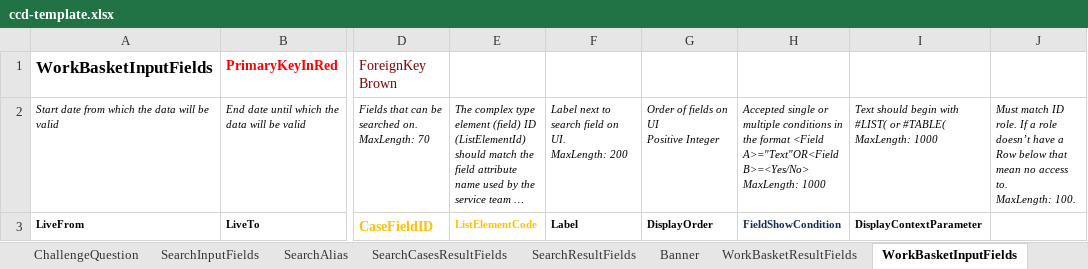
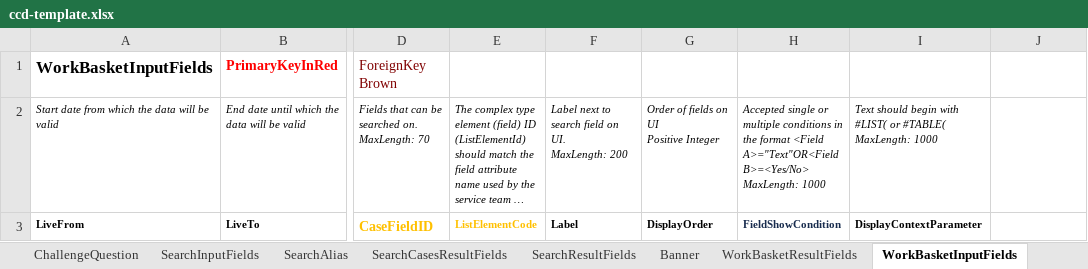
Before and after one commit to hmcts/ccd-definition-processor, an Excel workbook: data/ccd-template.xlsx, sheet WorkBasketInputFields, drawn as a sheet; only a part is shown, gaps mark what is left out; long unchanged cells end in …; values as stored, in another font and other column widths than the file's, no borders; ↵ is a line break in a cell; the diff names each change by its address in the sheet, - before the commit and + after, or states it on an @@ line.

Commit message:
Revert "Add AccessProfile to workbasket tabs"
This reverts commit f39489707e0d44b272fb6e43009360907a88c05e.

```diff
--- a/data/ccd-template.xlsx (sheet WorkBasketInputFields)
+++ b/data/ccd-template.xlsx (sheet WorkBasketInputFields)
-J2: Must match ID role. If a role doesn’t have a Row below that mean no access to. ↵ MaxLength: 100.
+J2: (empty)
```
Also changed, not shown: sheet RoleToAccessProfiles, sheet WorkBasketResultFields, sheet SearchCasesResultFields, sheet AuthorisationCaseType, sheet AuthorisationCaseField, sheet AuthorisationCaseEvent, 5 more sheets.
